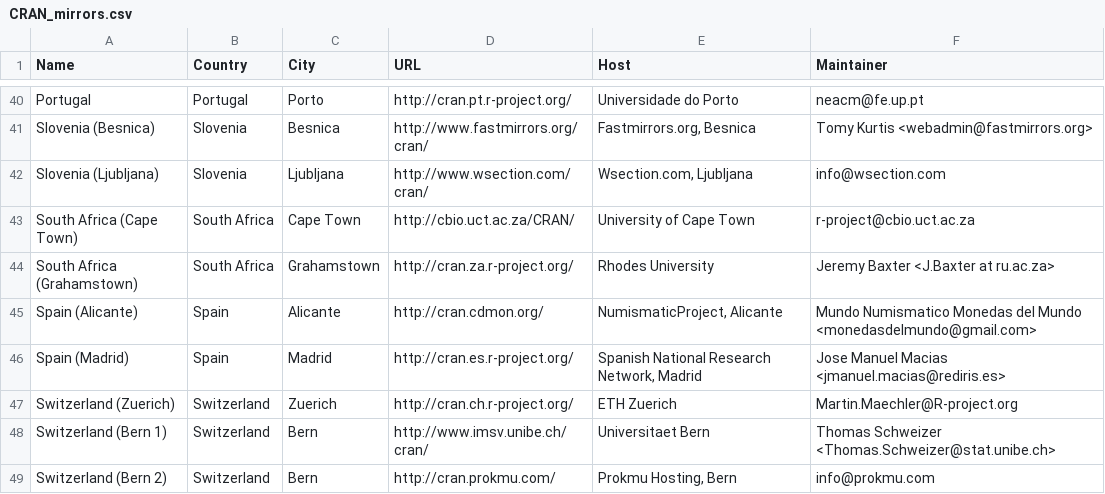
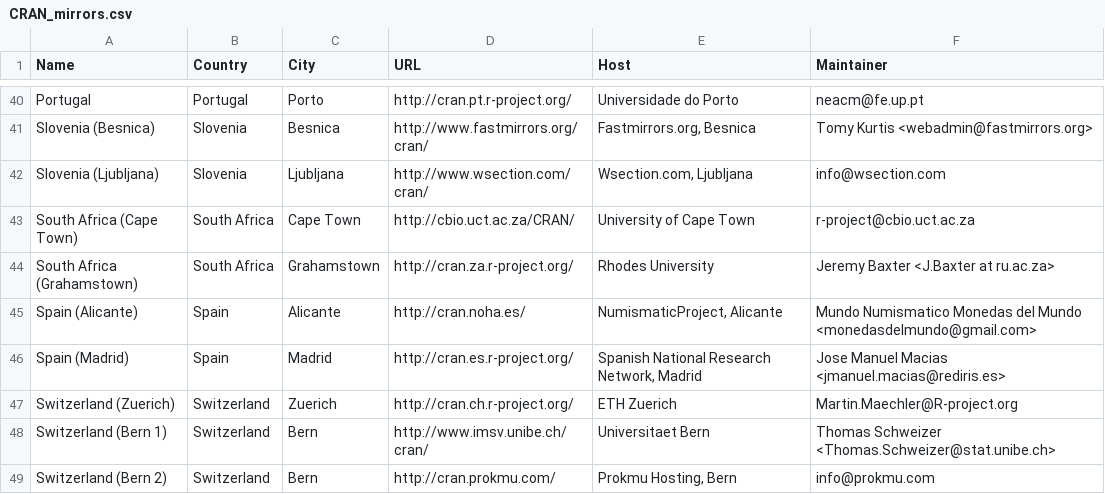
Before and after one commit to wch/r-source, a CSV file: doc/CRAN_mirrors.csv, drawn as a sheet; only a part is shown, gaps mark what is left out.

Commit message:
port r39115 from trunk
git-svn-id: https://svn.r-project.org/R/branches/R-2-4-branch@39363 00db46b3-68df-0310-9c12-caf00c1e9a41

```diff
--- a/doc/CRAN_mirrors.csv
+++ b/doc/CRAN_mirrors.csv
@@ -44,3 +44,3 @@ Portugal,Portugal,Porto,http://cran.pt.r-project.org/,"Universidade do Porto",ne
 "South Africa (Grahamstown)","South Africa",Grahamstown,http://cran.za.r-project.org/,"Rhodes University","Jeremy Baxter <J.Baxter at ru.ac.za>"
-"Spain (Alicante)",Spain,Alicante,http://cran.cdmon.org/,"NumismaticProject, Alicante","Mundo Numismatico Monedas del Mundo <monedasdelmundo@gmail.com>"
+"Spain (Alicante)",Spain,Alicante,http://cran.noha.es/,"NumismaticProject, Alicante","Mundo Numismatico Monedas del Mundo <monedasdelmundo@gmail.com>"
 "Spain (Madrid)",Spain,Madrid,http://cran.es.r-project.org/,"Spanish National Research Network, Madrid","Jose Manuel Macias <jmanuel.macias@rediris.es>"
```
